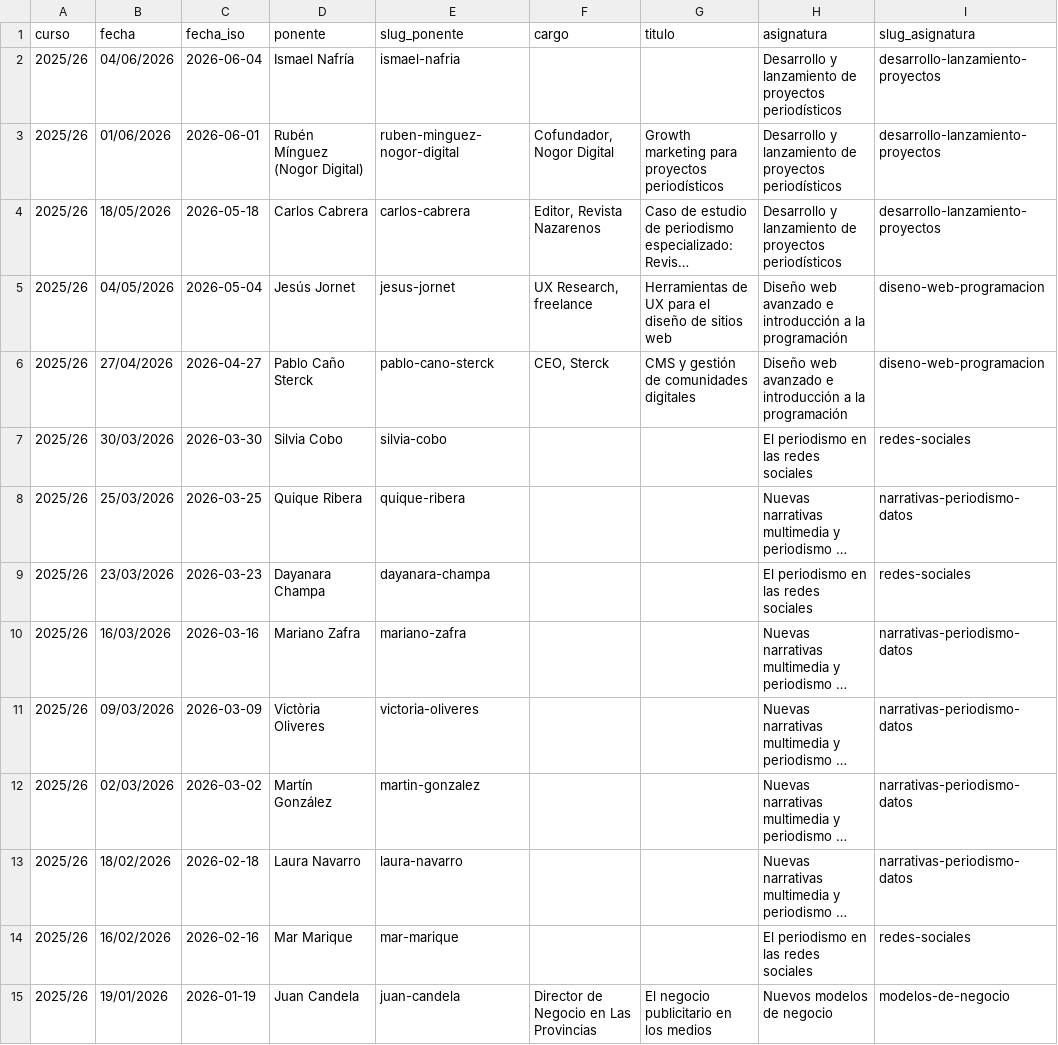
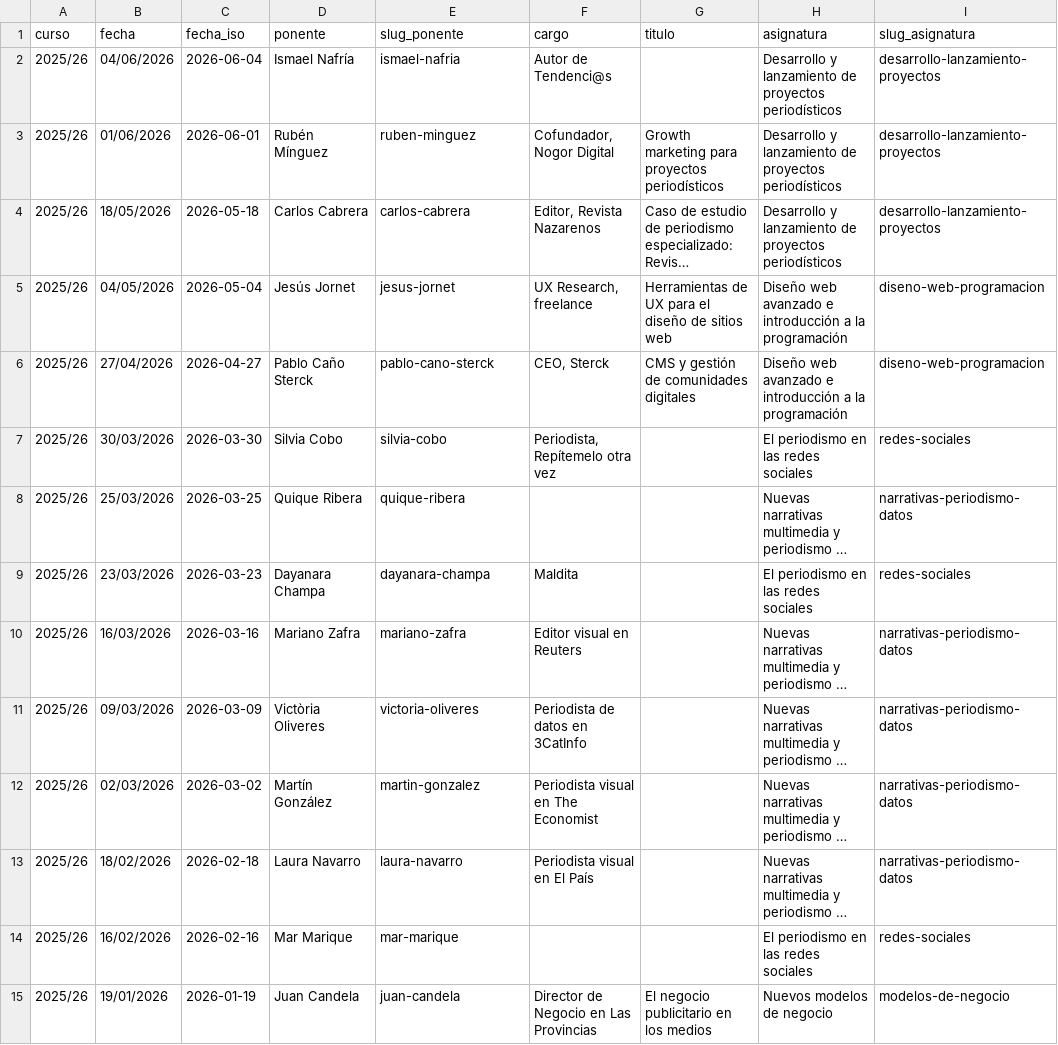
Before and after one commit to mipumh/mipumh.github.io, a CSV file: _data/ponentes.csv, drawn as a sheet; only a part is shown; long unchanged cells end in …; the diff covers the shown part only; the diff names each change by its address in the sheet, - before the commit and + after, or states it on an @@ line.

```diff
--- a/_data/ponentes.csv
+++ b/_data/ponentes.csv
-F2 (cargo): (empty)
+F2 (cargo): Autor de Tendenci@s
-D3 (ponente): Rubén Mínguez (Nogor Digital)
+D3 (ponente): Rubén Mínguez
-E3 (slug_ponente): ruben-minguez-nogor-digital
+E3 (slug_ponente): ruben-minguez
-F7 (cargo): (empty)
+F7 (cargo): Periodista, Repítemelo otra vez
-F9 (cargo): (empty)
+F9 (cargo): Maldita
-F10 (cargo): (empty)
+F10 (cargo): Editor visual en Reuters
-F11 (cargo): (empty)
+F11 (cargo): Periodista de datos en 3CatInfo
-F12 (cargo): (empty)
+F12 (cargo): Periodista visual en The Economist
-F13 (cargo): (empty)
+F13 (cargo): Periodista visual en El País
```
Also changed, not shown: 56 edited cells elsewhere in this file, 6 other files.
